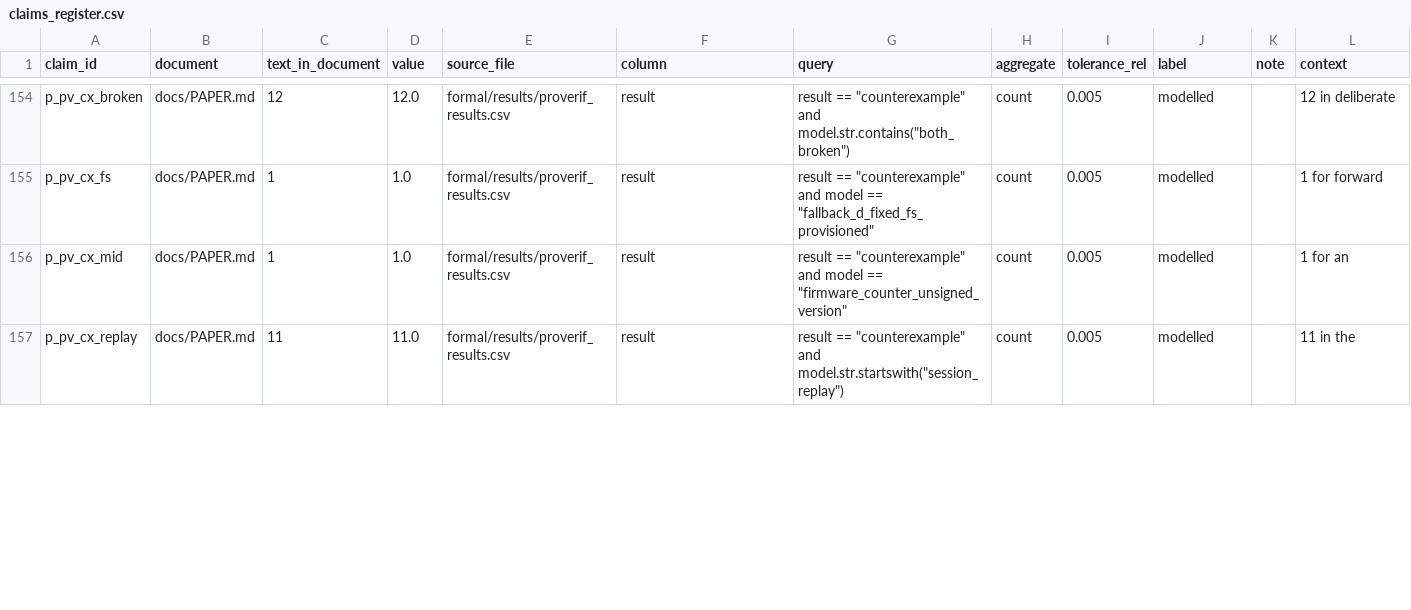
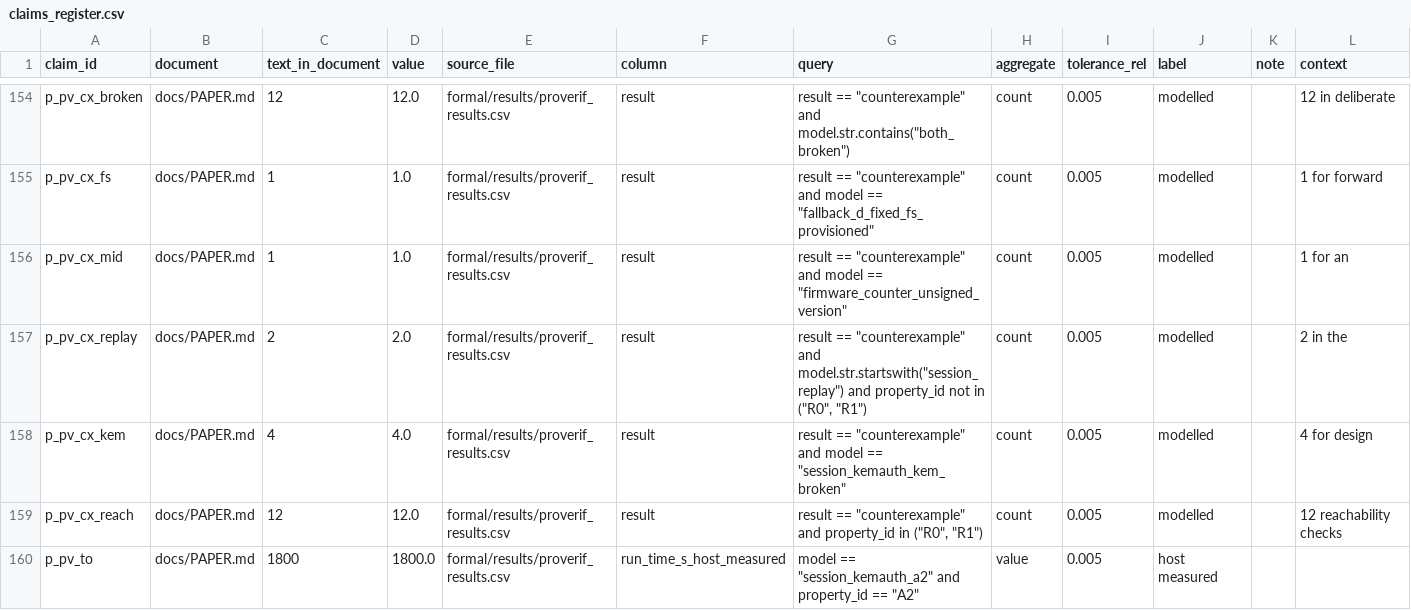
Before and after one commit to hudasol/post-quantum-security, a CSV file: data/claims_register.csv, drawn as a sheet; only a part is shown, gaps mark what is left out; the diff covers the shown part only.

Commit message:
Long paper and proposal count the design K timeout among the queries the tool could not prove, and list the design K and reachability counterexamples (review round 6, pass 2, R6Q03, R6Q11)
97 proved, 39 counterexamples and 4 not proved now add up to the 140 queries.

```diff
--- a/data/claims_register.csv
+++ b/data/claims_register.csv
@@ -156,2 +156,5 @@ p_pv_cx_fs,docs/PAPER.md,1,1.0,formal/results/proverif_results.csv,result,"resul
 p_pv_cx_mid,docs/PAPER.md,1,1.0,formal/results/proverif_results.csv,result,"result == ""counterexample"" and model == ""firmware_counter_unsigned_version""",count,0.005,modelled,,1 for an
-p_pv_cx_replay,docs/PAPER.md,11,11.0,formal/results/proverif_results.csv,result,"result == ""counterexample"" and model.str.startswith(""session_replay"")",count,0.005,modelled,,11 in the
+p_pv_cx_replay,docs/PAPER.md,2,2.0,formal/results/proverif_results.csv,result,"result == ""counterexample"" and model.str.startswith(""session_replay"") and property_id not in (""R0"", ""R1"")",count,0.005,modelled,,2 in the
+p_pv_cx_kem,docs/PAPER.md,4,4.0,formal/results/proverif_results.csv,result,"result == ""counterexample"" and model == ""session_kemauth_kem_broken""",count,0.005,modelled,,4 for design
+p_pv_cx_reach,docs/PAPER.md,12,12.0,formal/results/proverif_results.csv,result,"result == ""counterexample"" and property_id in (""R0"", ""R1"")",count,0.005,modelled,,12 reachability checks
+p_pv_to,docs/PAPER.md,1800,1800.0,formal/results/proverif_results.csv,run_time_s_host_measured,"model == ""session_kemauth_a2"" and property_id == ""A2""",value,0.005,host measured,,
```
Also changed, not shown: 10 edited cells elsewhere in this file, 4 other files.
